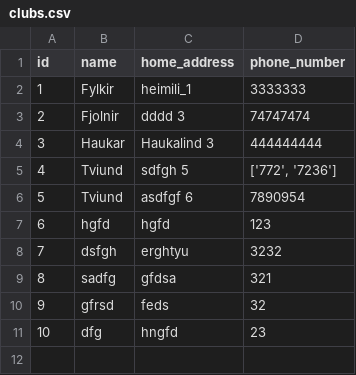
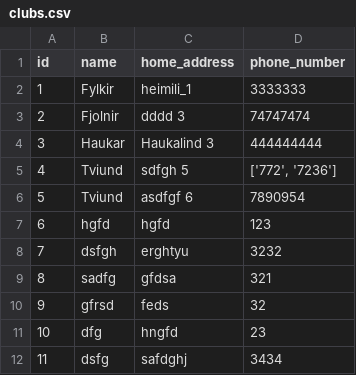
Before and after one commit to gudlaugvest/hopur-8, a CSV file: file/clubs.csv, drawn as a sheet.

```diff
--- a/file/clubs.csv
+++ b/file/clubs.csv
@@ -11 +11,2 @@ id,name,home_address,phone_number
 10,dfg,hngfd,23
+11,dsfg,safdghj,3434
```
Also changed, not shown: 1 other file.
